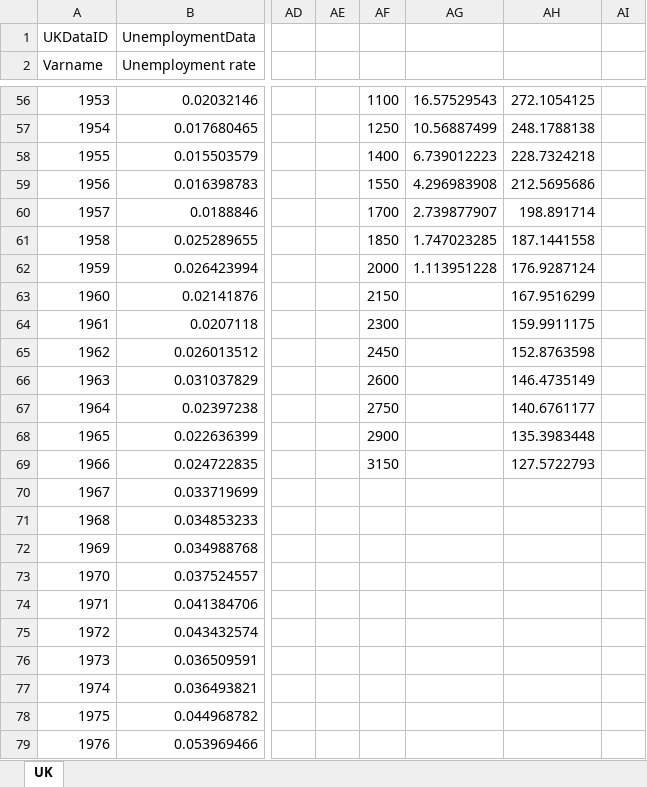
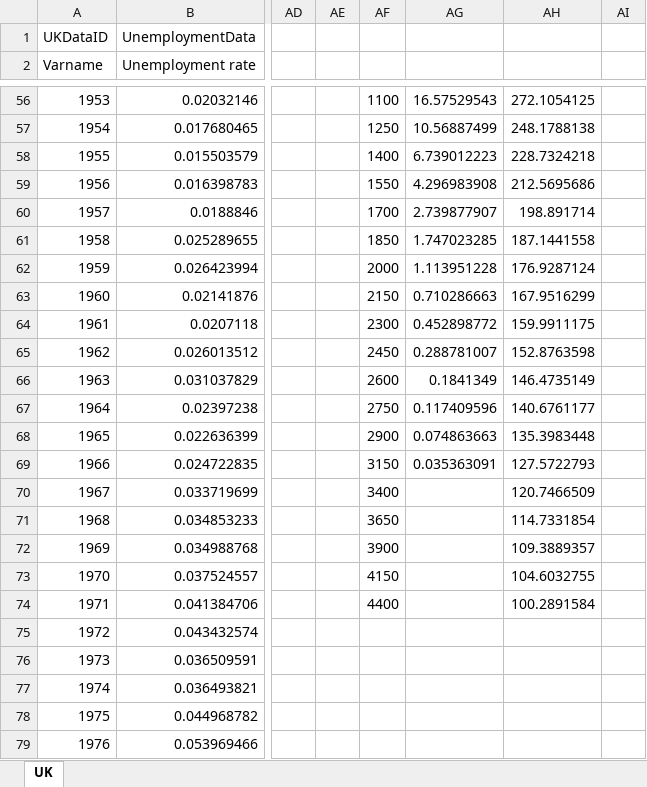
Before and after one commit to benpurvis42/Urban1, an Excel workbook: Data/UK time series data calculations.xlsx, sheet UK, drawn as a sheet; only a part is shown, gaps mark what is left out; values as stored, in another font and other column widths than the file's, no borders; charts and pictures not drawn; the diff names each change by its address in the sheet, - before the commit and + after, or states it on an @@ line.

```diff
--- a/Data/UK time series data calculations.xlsx (sheet UK)
+++ b/Data/UK time series data calculations.xlsx (sheet UK)
-AG63: (empty)
+AG63: 0.710286663
-AG64: (empty)
+AG64: 0.452898772
-AG65: (empty)
+AG65: 0.288781007
-AG66: (empty)
+AG66: 0.1841349
-AG67: (empty)
+AG67: 0.117409596
-AG68: (empty)
+AG68: 0.074863663
-AG69: (empty)
+AG69: 0.035363091
-AF70: (empty)
+AF70: 3400
-AH70: (empty)
+AH70: 120.7466509
-AF71: (empty)
+AF71: 3650
-AH71: (empty)
+AH71: 114.7331854
-AF72: (empty)
+AF72: 3900
-AH72: (empty)
+AH72: 109.3889357
-AF73: (empty)
+AF73: 4150
-AH73: (empty)
+AH73: 104.6032755
-AF74: (empty)
+AF74: 4400
-AH74: (empty)
+AH74: 100.2891584
```
Also changed, not shown: 3 other files.
